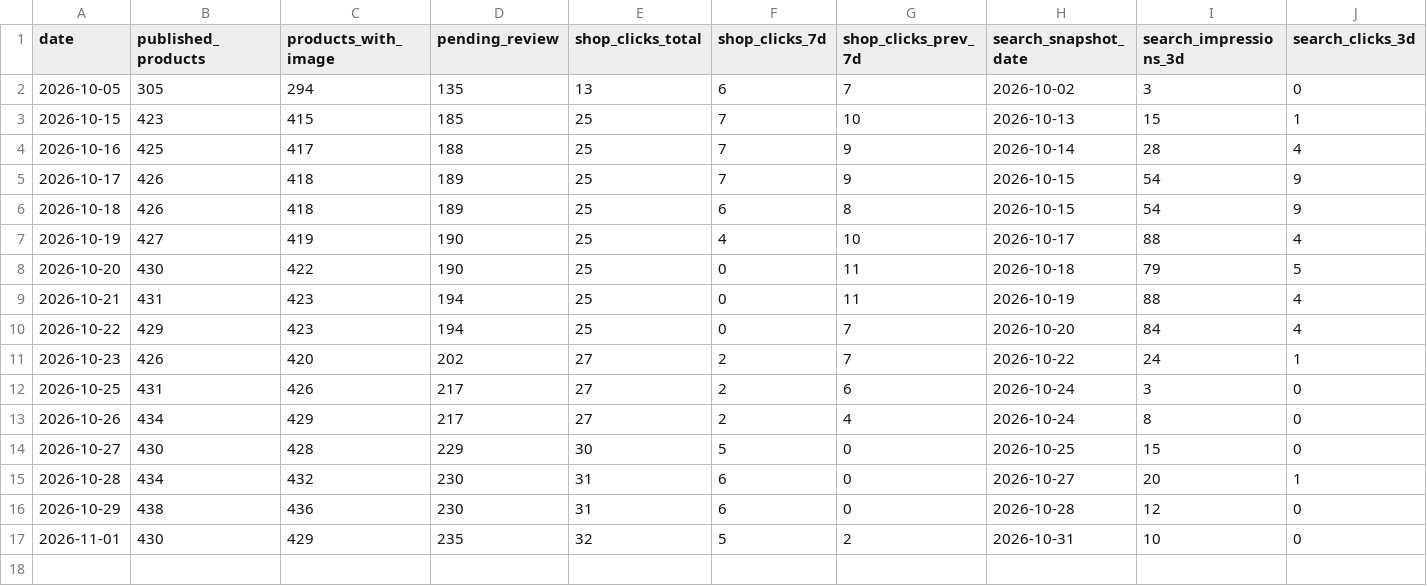
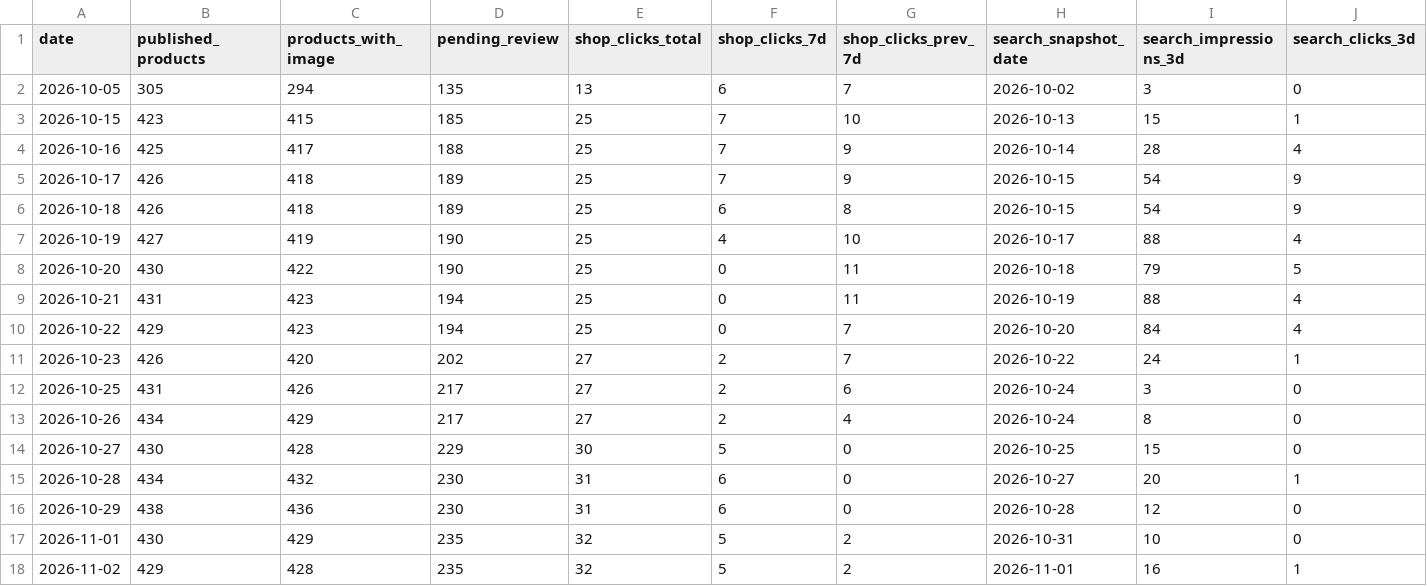
Before and after one commit to kiy-art/ddd, a CSV file: docs/knowledge/kpi_ledger.csv, drawn as a sheet; only a part is shown; rows hold the shown columns only; the diff names each change by its address in the sheet, - before the commit and + after, or states it on an @@ line.

```diff
--- a/docs/knowledge/kpi_ledger.csv
+++ b/docs/knowledge/kpi_ledger.csv
+row 18: 2026-11-02 | 429 | 428 | 235 | 32 | 5 | 2 | 2026-11-01 | 16 | 1
```
